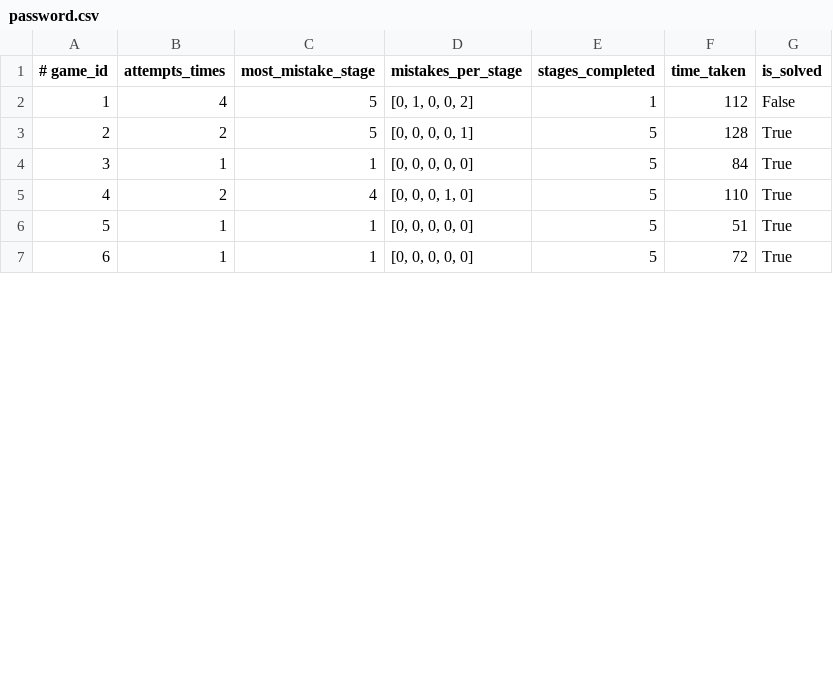
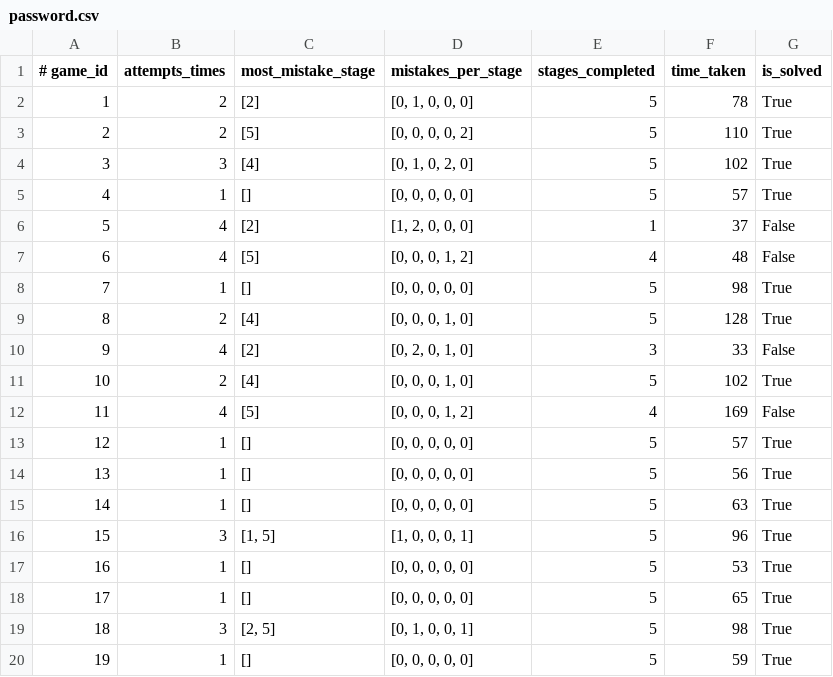
Before and after one commit to natawipa/i-am-eod, a CSV file: logs/password.csv, drawn as a sheet; only a part is shown; removed rows and columns are numbered as before the commit, all else as after; the diff covers the shown part only; the diff names each change by its address in the sheet, - before the commit and + after, or states it on an @@ line.

Commit message:
fix incorrect log data handling and improve statistical visualizations

```diff
--- a/logs/password.csv
+++ b/logs/password.csv
+row 2: 1 | 2 | [2] | [0, 1, 0, 0, 0] | 5 | 78 | True
+row 3: 2 | 2 | [5] | [0, 0, 0, 0, 2] | 5 | 110 | True
+row 4: 3 | 3 | [4] | [0, 1, 0, 2, 0] | 5 | 102 | True
+row 5: 4 | 1 | [] | [0, 0, 0, 0, 0] | 5 | 57 | True
@@ column A (# game_id) renumbered from row 6 down @@
-C6 (most_mistake_stage): 5
+C6 (most_mistake_stage): [2]
-D6 (mistakes_per_stage): [0, 1, 0, 0, 2]
+D6 (mistakes_per_stage): [1, 2, 0, 0, 0]
-F6 (time_taken): 112
+F6 (time_taken): 37
+row 7: 6 | 4 | [5] | [0, 0, 0, 1, 2] | 4 | 48 | False
+row 8: 7 | 1 | [] | [0, 0, 0, 0, 0] | 5 | 98 | True
-C9 (most_mistake_stage): 5
+C9 (most_mistake_stage): [4]
-D9 (mistakes_per_stage): [0, 0, 0, 0, 1]
+D9 (mistakes_per_stage): [0, 0, 0, 1, 0]
-row 4: 3 | 1 | 1 | [0, 0, 0, 0, 0] | 5 | 84 | True
+row 10: 9 | 4 | [2] | [0, 2, 0, 1, 0] | 3 | 33 | False
-C11 (most_mistake_stage): 4
+C11 (most_mistake_stage): [4]
-F11 (time_taken): 110
+F11 (time_taken): 102
+row 12: 11 | 4 | [5] | [0, 0, 0, 1, 2] | 4 | 169 | False
-C13:C14 (most_mistake_stage): 1
+C13:C14 (most_mistake_stage): []
-F13 (time_taken): 51
+F13 (time_taken): 57
-F14 (time_taken): 72
+F14 (time_taken): 56
+row 15: 14 | 1 | [] | [0, 0, 0, 0, 0] | 5 | 63 | True
+row 16: 15 | 3 | [1, 5] | [1, 0, 0, 0, 1] | 5 | 96 | True
+row 17: 16 | 1 | [] | [0, 0, 0, 0, 0] | 5 | 53 | True
+row 18: 17 | 1 | [] | [0, 0, 0, 0, 0] | 5 | 65 | True
+row 19: 18 | 3 | [2, 5] | [0, 1, 0, 0, 1] | 5 | 98 | True
+row 20: 19 | 1 | [] | [0, 0, 0, 0, 0] | 5 | 59 | True
```
Also changed, not shown: 10 added rows and 10 edited cells elsewhere in this file, logs/game.csv, logs/wire.csv, 7 other files.
